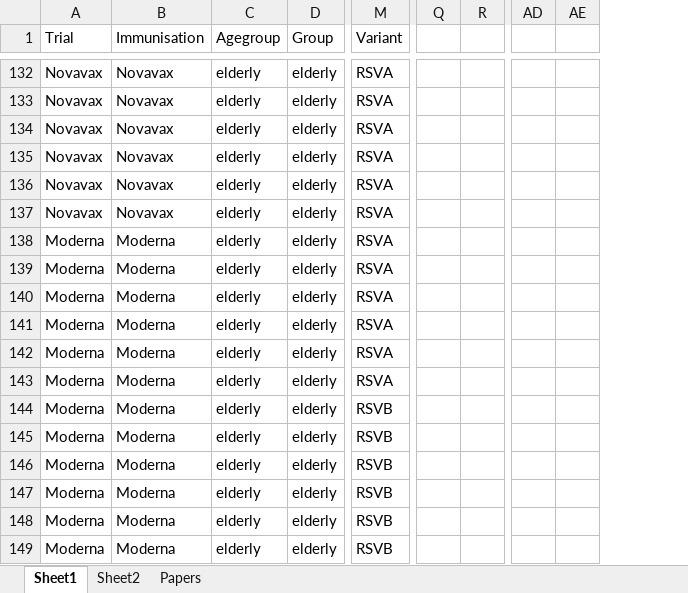
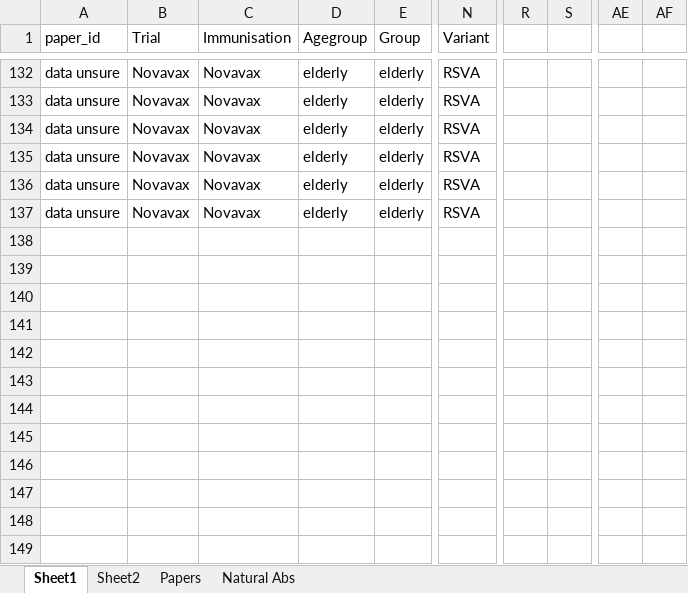
Before and after one commit to deborahcromer/RSVcorrelates, an Excel workbook: raw-data/RSV Data 2024.xlsx, sheet Sheet1, drawn as a sheet; only a part is shown, gaps mark what is left out; values as stored, in another font and other column widths than the file's, no borders; charts and pictures not drawn; removed rows and columns are numbered as before the commit, all else as after; rows hold the shown columns only; the diff covers the shown part only; the diff names each change by its address in the sheet, - before the commit and + after, or states it on an @@ line.

```diff
--- a/raw-data/RSV Data 2024.xlsx (sheet Sheet1)
+++ b/raw-data/RSV Data 2024.xlsx (sheet Sheet1)
+sheet tab: Natural Abs
+column A (paper_id), rows 132-137: all data unsure
-column Q, empty
-column R, empty
+column R, empty
+column S, empty
-column AD, empty
-column AE, empty
+column AE, empty
+column AF, empty
@@ row 138 hidden: Moderna | Moderna | elderly | elderly | RSVA @@
@@ row 139 hidden: Moderna | Moderna | elderly | elderly | RSVA @@
@@ row 140 hidden: Moderna | Moderna | elderly | elderly | RSVA @@
-row 141: Moderna | Moderna | elderly | elderly | RSVA
-row 142: Moderna | Moderna | elderly | elderly | RSVA
-row 143: Moderna | Moderna | elderly | elderly | RSVA
-row 144: Moderna | Moderna | elderly | elderly | RSVB
-row 145: Moderna | Moderna | elderly | elderly | RSVB
-row 146: Moderna | Moderna | elderly | elderly | RSVB
-row 147: Moderna | Moderna | elderly | elderly | RSVB
-row 148: Moderna | Moderna | elderly | elderly | RSVB
-row 149: Moderna | Moderna | elderly | elderly | RSVB
```
Also changed, not shown: 70 removed rows and 30 hidden or unhidden rows elsewhere in this sheet, sheet Papers, sheet Sheet2, formulas that keep their value, hidden cells, charts or pictures, 1 other file.
